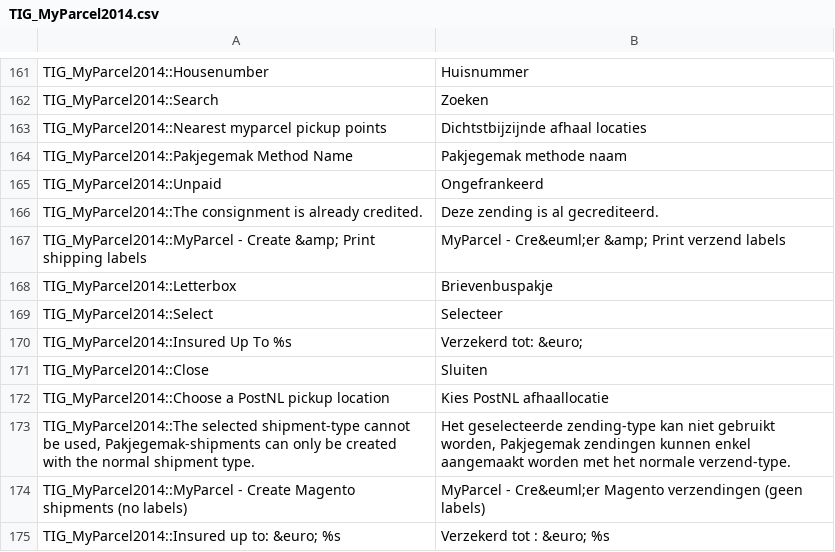
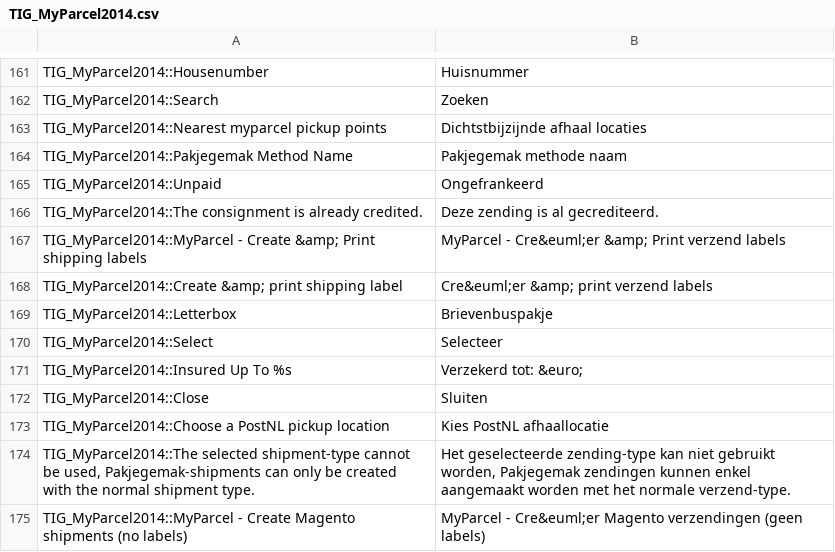
Before and after one commit to myparcelnl/magento1-End-of-life, a CSV file: app/locale/nl_NL/TIG_MyParcel2014.csv, drawn as a sheet; only a part is shown, gaps mark what is left out; the shorter side is filled out with more unchanged rows.

```diff
--- a/app/locale/nl_NL/TIG_MyParcel2014.csv
+++ b/app/locale/nl_NL/TIG_MyParcel2014.csv
@@ -167,2 +167,3 @@ TIG_MyParcel2014::The consignment is already credited.,Deze zending is al gecred
 TIG_MyParcel2014::MyParcel - Create &amp; Print shipping labels,MyParcel - Cre&euml;er &amp; Print verzend labels
+TIG_MyParcel2014::Create &amp; print shipping label,Cre&euml;er &amp; print verzend labels
 TIG_MyParcel2014::Letterbox,Brievenbuspakje
```
Also changed, not shown: 1 other file.
